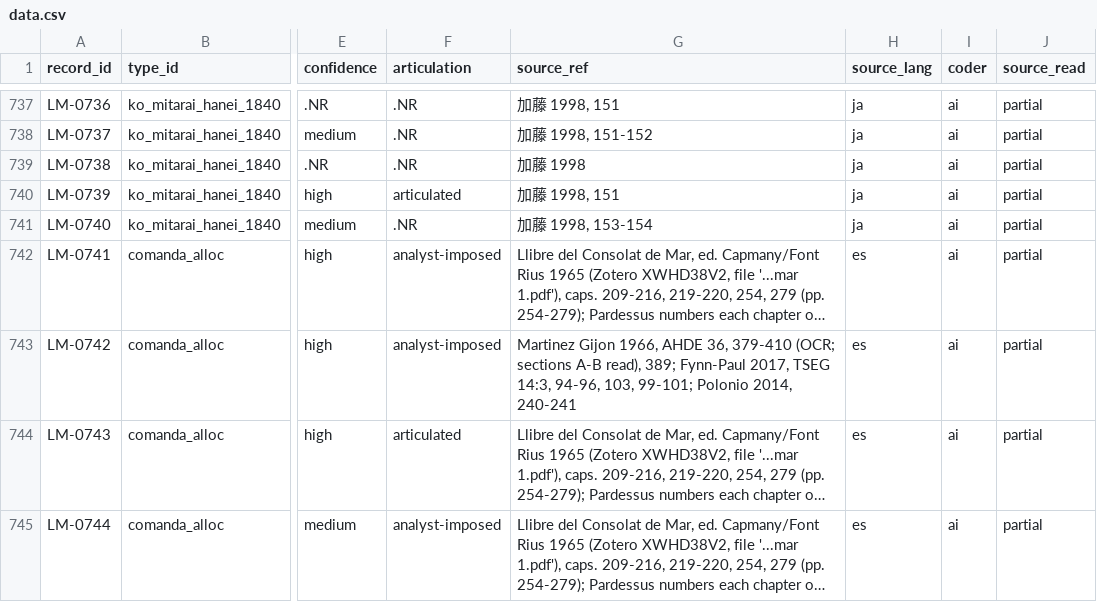
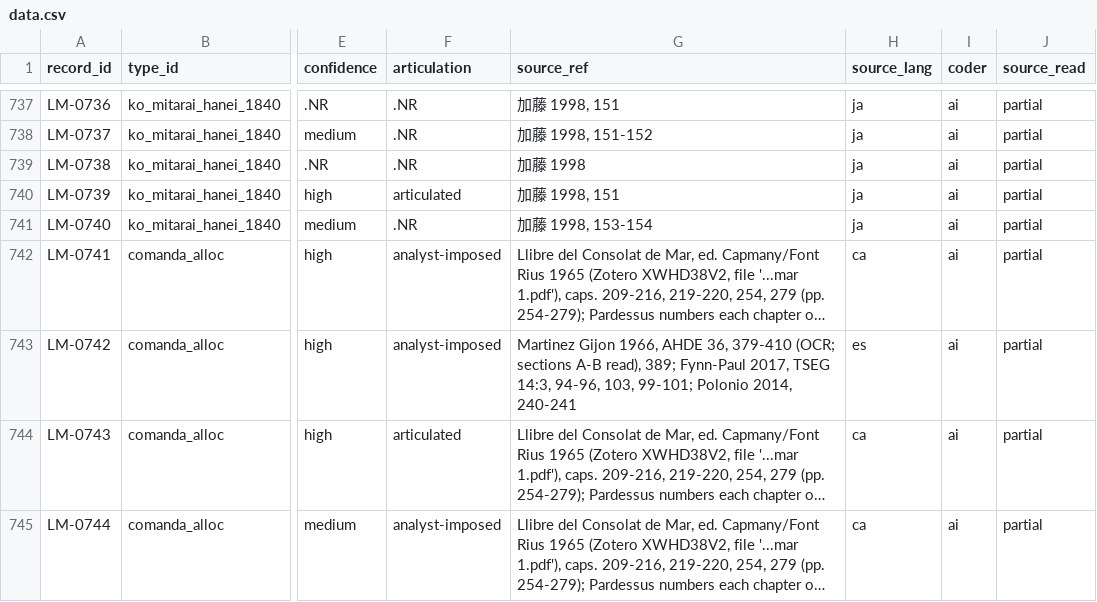
Before and after one commit to michaelschiltz/HistorEE_codebooks, a CSV file: datasets/loss_mitigation_forms/data.csv, drawn as a sheet; only a part is shown, gaps mark what is left out; long unchanged cells end in …; the diff covers the shown part only; the diff names each change by its address in the sheet, - before the commit and + after, or states it on an @@ line.

```diff
--- a/datasets/loss_mitigation_forms/data.csv
+++ b/datasets/loss_mitigation_forms/data.csv
-H742 (source_lang): es
+H742 (source_lang): ca
-H744:H745 (source_lang): es
+H744:H745 (source_lang): ca
```
Also changed, not shown: 23 edited cells elsewhere in this file, datasets/organizational_forms/data.csv, datasets/organizational_forms/recodings.csv, 21 other files.
